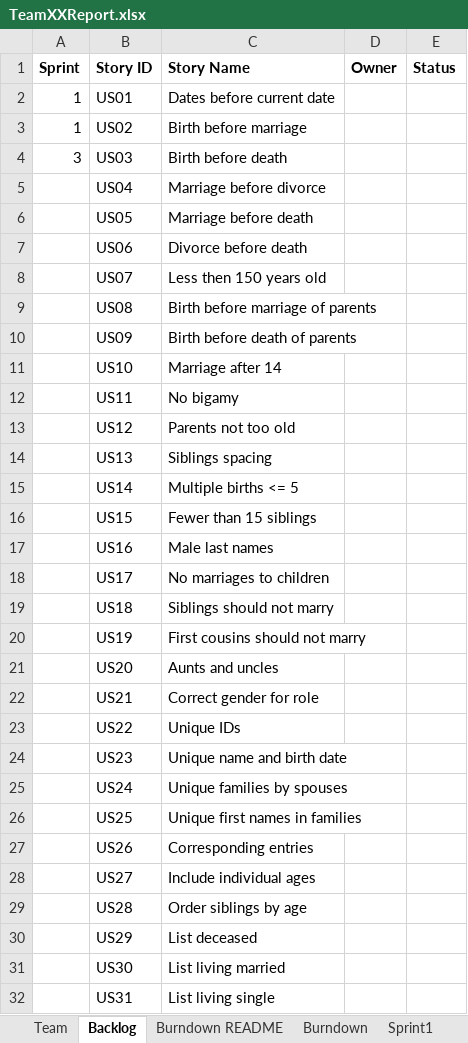
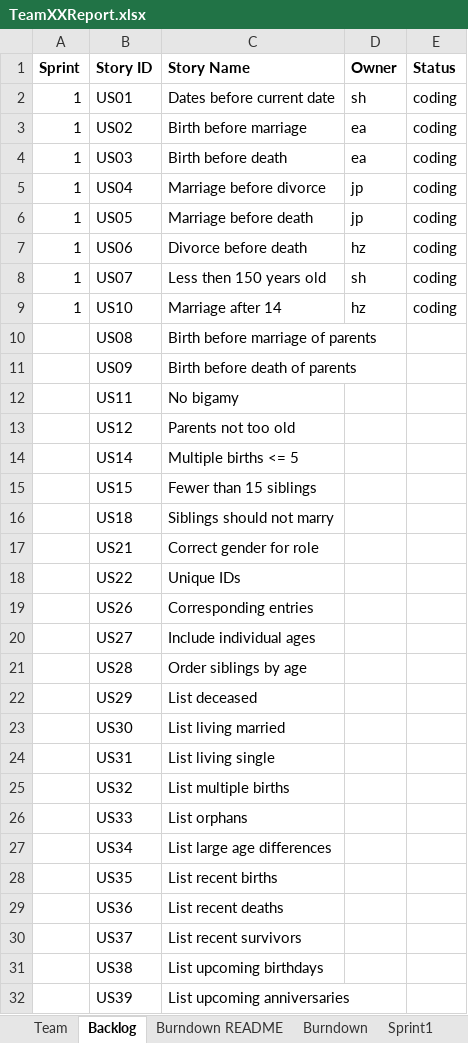
Before and after one commit to jjjpanda/SSW-555, an Excel workbook: TeamXXReport.xlsx, sheet Backlog, drawn as a sheet; only a part is shown; the shorter side is filled out with more unchanged rows; values as stored, in another font and other column widths than the file's, no borders; removed rows and columns are numbered as before the commit, all else as after; the diff covers the shown part only; the diff names each change by its address in the sheet, - before the commit and + after, or states it on an @@ line.

Commit message:
update sprint 1

```diff
--- a/TeamXXReport.xlsx (sheet Backlog)
+++ b/TeamXXReport.xlsx (sheet Backlog)
-D2 (Owner): (empty)
+D2 (Owner): sh
-E2:E8 (Status): (empty)
+E2:E8 (Status): coding
-D3:D4 (Owner): (empty)
+D3:D4 (Owner): ea
-A4 (Sprint): 3
+A4 (Sprint): 1
-A5:A8 (Sprint): (empty)
+A5:A8 (Sprint): 1
-D5:D6 (Owner): (empty)
+D5:D6 (Owner): jp
-D7 (Owner): (empty)
+D7 (Owner): hz
-D8 (Owner): (empty)
+D8 (Owner): sh
+row 9: 1 | US10 | Marriage after 14 | hz | coding
-row 11:  | US10 | Marriage after 14
-row 14:  | US13 | Siblings spacing
-row 17:  | US16 | Male last names
-row 18:  | US17 | No marriages to children
-row 20:  | US19 | First cousins should not marry
-row 21:  | US20 | Aunts and uncles
-row 24:  | US23 | Unique name and birth date
-row 25:  | US24 | Unique families by spouses
-row 26:  | US25 | Unique first names in families
```
Also changed, not shown: 2 removed rows elsewhere in this sheet, sheet Sprint1, sheet Stories, sheet Team.
